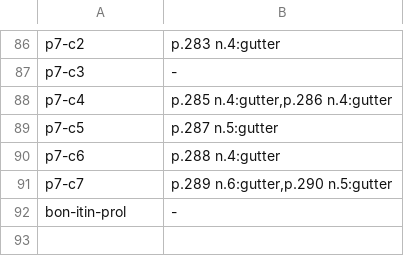
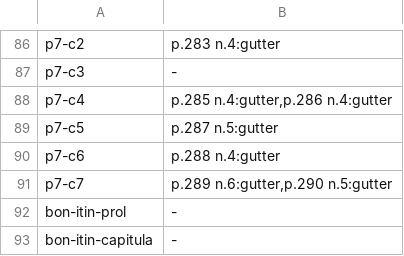
Before and after one commit to wilsonpruitt/bonaventure-sentences, a TSV file: manual-review/vol5-runover-ledger.tsv, drawn as a sheet; only a part is shown, gaps mark what is left out; the diff names each change by its address in the sheet, - before the commit and + after, or states it on an @@ line.

```diff
--- a/manual-review/vol5-runover-ledger.tsv
+++ b/manual-review/vol5-runover-ledger.tsv
+row 93: bon-itin-capitula | -
```
Also changed, not shown: 2 other files.
